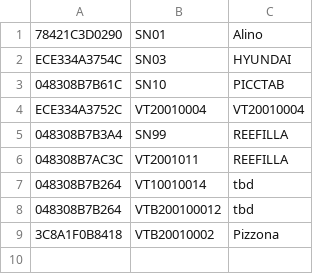
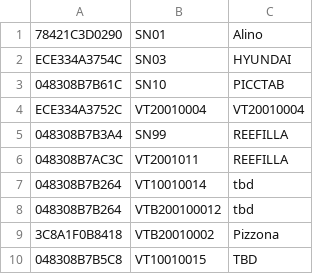
Before and after one commit to alessandropato/ESP32_OTA_ALINO, a CSV file: VOLTAB-VCU/SN.csv, drawn as a sheet.

```diff
--- a/VOLTAB-VCU/SN.csv
+++ b/VOLTAB-VCU/SN.csv
@@ -9 +9,2 @@ ECE334A3752C, VT20010004,VT20010004
 3C8A1F0B8418,VTB20010002,Pizzona
+048308B7B5C8,VT10010015,TBD
```
Also changed, not shown: 2 other files.
